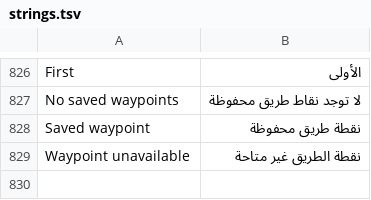
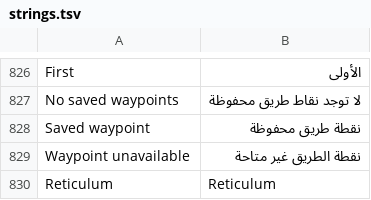
Before and after one commit to vicliu624/trail-mate, a TSV file: packs/ar/locales/ar/strings.tsv, drawn as a sheet; only a part is shown, gaps mark what is left out; the diff names each change by its address in the sheet, - before the commit and + after, or states it on an @@ line.

```diff
--- a/packs/ar/locales/ar/strings.tsv
+++ b/packs/ar/locales/ar/strings.tsv
+row 830: Reticulum | Reticulum
```
Also changed, not shown: packs/europe-cyrillic-ext/locales/ru/strings.tsv, packs/europe-latin-ext/locales/de/strings.tsv, 15 other files.
